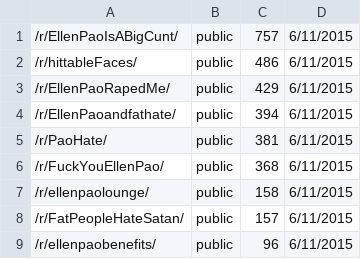
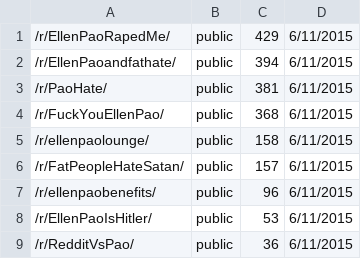
Before and after one commit to bluehat/reddit-scripts, a CSV file: unscrapedsubreddits.csv, drawn as a sheet; only a part is shown; the shorter side is filled out with more unchanged rows.

```diff
--- a/unscrapedsubreddits.csv
+++ b/unscrapedsubreddits.csv
@@ -1,3 +1 @@
-/r/EllenPaoIsABigCunt/,public,757,6/11/2015
-/r/hittableFaces/,public,486,6/11/2015
 /r/EllenPaoRapedMe/,public,429,6/11/2015
```
Also changed, not shown: 1 other file.
